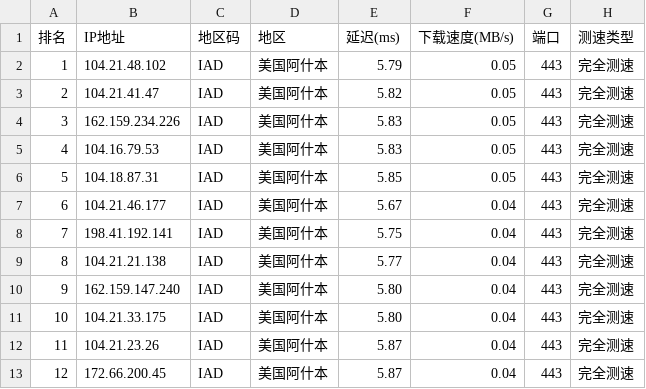
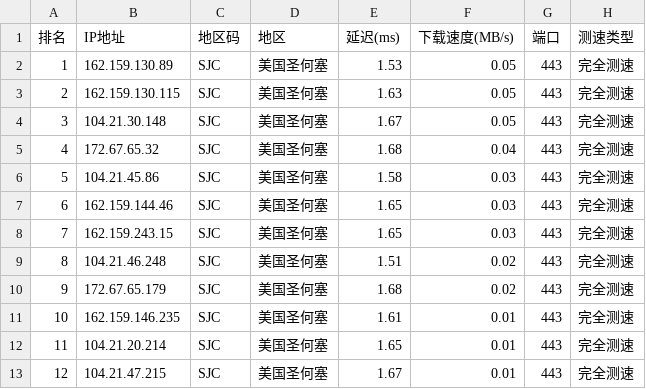
Before and after one commit to ZQ-JACKY/ZQ-CloudFlareScan, a CSV file: ipv4.csv, drawn as a sheet; only a part is shown; the diff covers the shown part only.

```diff
--- a/ipv4.csv
+++ b/ipv4.csv
@@ -1,13 +1,13 @@
 排名,IP地址,地区码,地区,延迟(ms),下载速度(MB/s),端口,测速类型
-1,104.21.48.102,IAD,美国阿什本,5.79,0.05,443,完全测速
-2,104.21.41.47,IAD,美国阿什本,5.82,0.05,443,完全测速
-3,162.159.234.226,IAD,美国阿什本,5.83,0.05,443,完全测速
-4,104.16.79.53,IAD,美国阿什本,5.83,0.05,443,完全测速
-5,104.18.87.31,IAD,美国阿什本,5.85,0.05,443,完全测速
-6,104.21.46.177,IAD,美国阿什本,5.67,0.04,443,完全测速
-7,198.41.192.141,IAD,美国阿什本,5.75,0.04,443,完全测速
-8,104.21.21.138,IAD,美国阿什本,5.77,0.04,443,完全测速
-9,162.159.147.240,IAD,美国阿什本,5.80,0.04,443,完全测速
-10,104.21.33.175,IAD,美国阿什本,5.80,0.04,443,完全测速
-11,104.21.23.26,IAD,美国阿什本,5.87,0.04,443,完全测速
-12,172.66.200.45,IAD,美国阿什本,5.87,0.04,443,完全测速
+1,162.159.130.89,SJC,美国圣何塞,1.53,0.05,443,完全测速
+2,162.159.130.115,SJC,美国圣何塞,1.63,0.05,443,完全测速
+3,104.21.30.148,SJC,美国圣何塞,1.67,0.05,443,完全测速
+4,172.67.65.32,SJC,美国圣何塞,1.68,0.04,443,完全测速
+5,104.21.45.86,SJC,美国圣何塞,1.58,0.03,443,完全测速
+6,162.159.144.46,SJC,美国圣何塞,1.65,0.03,443,完全测速
+7,162.159.243.15,SJC,美国圣何塞,1.65,0.03,443,完全测速
+8,104.21.46.248,SJC,美国圣何塞,1.51,0.02,443,完全测速
+9,172.67.65.179,SJC,美国圣何塞,1.68,0.02,443,完全测速
+10,162.159.146.235,SJC,美国圣何塞,1.61,0.01,443,完全测速
+11,104.21.20.214,SJC,美国圣何塞,1.65,0.01,443,完全测速
+12,104.21.47.215,SJC,美国圣何塞,1.67,0.01,443,完全测速
```
Also changed, not shown: 32 edited cells elsewhere in this file.
